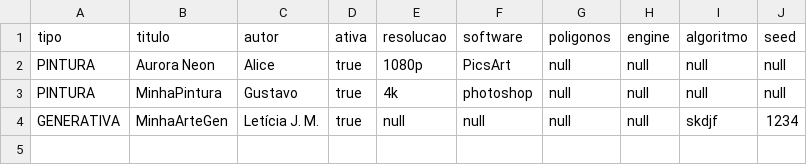
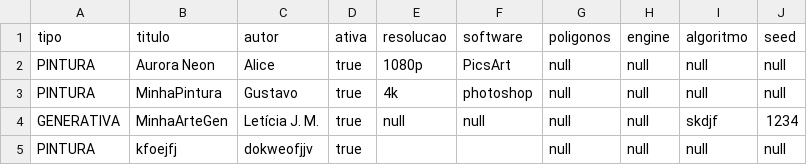
Before and after one commit to PipInstallGustavo/ArtGallery, a CSV file: dados/obras.csv, drawn as a sheet; the diff names each change by its address in the sheet, - before the commit and + after, or states it on an @@ line.

```diff
--- a/dados/obras.csv
+++ b/dados/obras.csv
+row 5: PINTURA | kfoejfj | dokweofjjv | true |  |  | null | null | null | null
```
Also changed, not shown: 1 other file.
